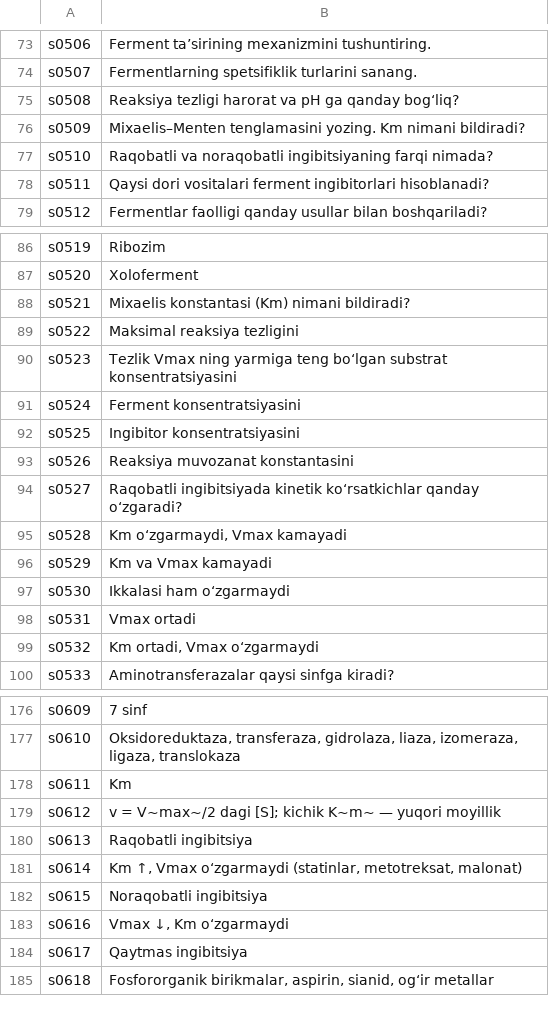
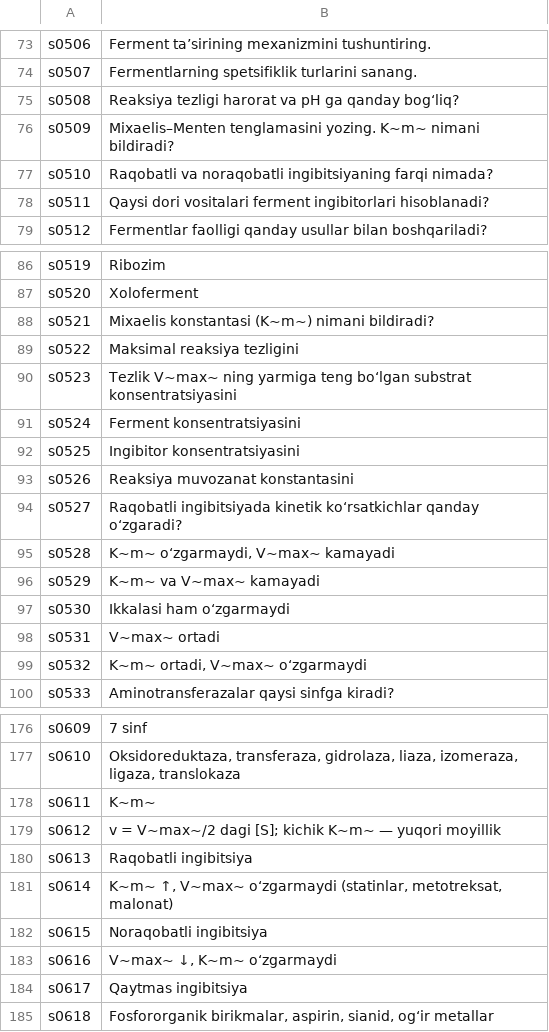
Before and after one commit to A380032/MedAtlas-, a TSV file: tools/i18n/books/bkm/uz_03.tsv, drawn as a sheet; only a part is shown, gaps mark what is left out.

```diff
--- a/tools/i18n/books/bkm/uz_03.tsv
+++ b/tools/i18n/books/bkm/uz_03.tsv
@@ -75,3 +75,3 @@ s0507	Fermentlarning spetsifiklik turlarini sanang.
 s0508	Reaksiya tezligi harorat va pH ga qanday bog‘liq?
-s0509	Mixaelis–Menten tenglamasini yozing. Km nimani bildiradi?
+s0509	Mixaelis–Menten tenglamasini yozing. K~m~ nimani bildiradi?
 s0510	Raqobatli va noraqobatli ingibitsiyaning farqi nimada?
@@ -87,5 +87,5 @@ s0519	Ribozim
 s0520	Xoloferment
-s0521	Mixaelis konstantasi (Km) nimani bildiradi?
+s0521	Mixaelis konstantasi (K~m~) nimani bildiradi?
 s0522	Maksimal reaksiya tezligini
-s0523	Tezlik Vmax ning yarmiga teng bo‘lgan substrat konsentratsiyasini
+s0523	Tezlik V~max~ ning yarmiga teng bo‘lgan substrat konsentratsiyasini
 s0524	Ferment konsentratsiyasini
@@ -94,7 +94,7 @@ s0526	Reaksiya muvozanat konstantasini
 s0527	Raqobatli ingibitsiyada kinetik ko‘rsatkichlar qanday o‘zgaradi?
-s0528	Km o‘zgarmaydi, Vmax kamayadi
-s0529	Km va Vmax kamayadi
+s0528	K~m~ o‘zgarmaydi, V~max~ kamayadi
+s0529	K~m~ va V~max~ kamayadi
 s0530	Ikkalasi ham o‘zgarmaydi
-s0531	Vmax ortadi
-s0532	Km ortadi, Vmax o‘zgarmaydi
+s0531	V~max~ ortadi
+s0532	K~m~ ortadi, V~max~ o‘zgarmaydi
 s0533	Aminotransferazalar qaysi sinfga kiradi?
@@ -177,8 +177,8 @@ s0609	7 sinf
 s0610	Oksidoreduktaza, transferaza, gidrolaza, liaza, izomeraza, ligaza, translokaza
-s0611	Km
+s0611	K~m~
 s0612	v = V~max~/2 dagi [S]; kichik K~m~ — yuqori moyillik
 s0613	Raqobatli ingibitsiya
-s0614	Km ↑, Vmax o‘zgarmaydi (statinlar, metotreksat, malonat)
+s0614	K~m~ ↑, V~max~ o‘zgarmaydi (statinlar, metotreksat, malonat)
 s0615	Noraqobatli ingibitsiya
-s0616	Vmax ↓, Km o‘zgarmaydi
+s0616	V~max~ ↓, K~m~ o‘zgarmaydi
 s0617	Qaytmas ingibitsiya
```
Also changed, not shown: tools/i18n/books/bkm/uz_04.tsv, tools/i18n/books/frm/uz_09.tsv, 49 other files.
